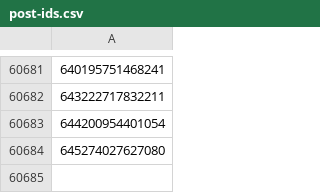
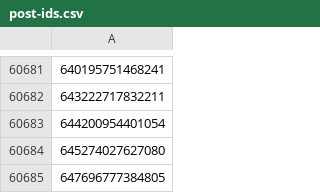
Before and after one commit to davidchoo12/nuswhispers-analysis, a CSV file: scraper/post-ids.csv, drawn as a sheet; only a part is shown, gaps mark what is left out.

Commit message:
Update data 2023-07-03T12:00:25+08:00

```diff
--- a/scraper/post-ids.csv
+++ b/scraper/post-ids.csv
@@ -60684 +60684,2 @@
 645274027627080
+647696777384805
```
Also changed, not shown: 2 other files.
